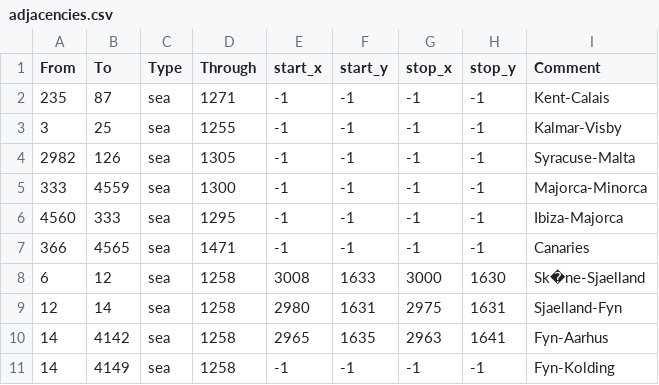
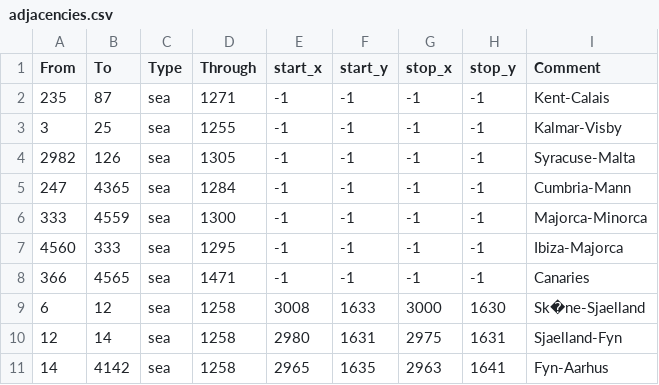
Before and after one commit to Sel-7/QoLU, a CSV file: map/adjacencies.csv, drawn as a sheet; only a part is shown; the shorter side is filled out with more unchanged rows; the diff names each change by its address in the sheet, - before the commit and + after, or states it on an @@ line.

Commit message:
Cumbriamann

```diff
--- a/map/adjacencies.csv
+++ b/map/adjacencies.csv
+row 5: 247 | 4365 | sea | 1284 | -1 | -1 | -1 | -1 | Cumbria-Mann
```
